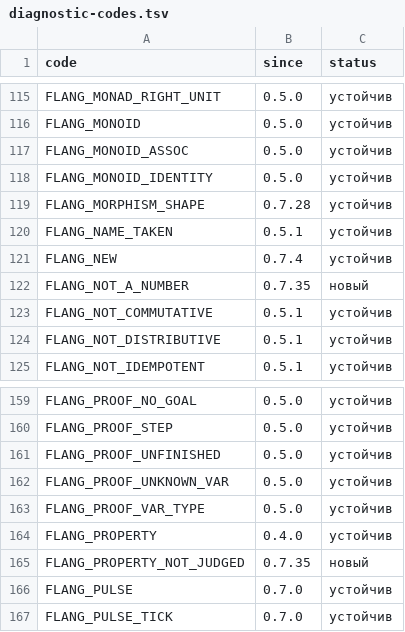
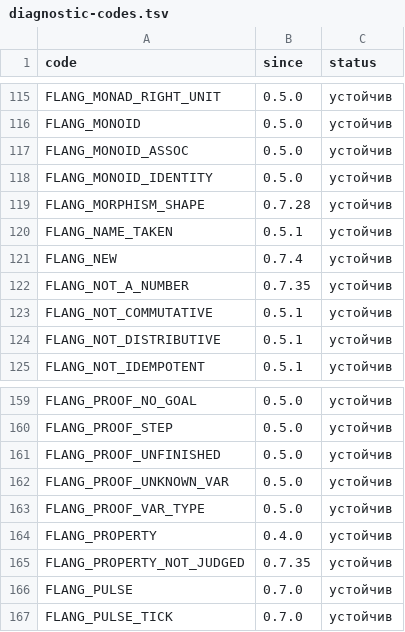
Before and after one commit to digitable-lol/flang, a TSV file: flang/proof/tables/diagnostic-codes.tsv, drawn as a sheet; only a part is shown, gaps mark what is left out.

```diff
--- a/flang/proof/tables/diagnostic-codes.tsv
+++ b/flang/proof/tables/diagnostic-codes.tsv
@@ -121,3 +121,3 @@ FLANG_NAME_TAKEN	0.5.1	устойчив
 FLANG_NEW	0.7.4	устойчив
-FLANG_NOT_A_NUMBER	0.7.35	новый
+FLANG_NOT_A_NUMBER	0.7.35	устойчив
 FLANG_NOT_COMMUTATIVE	0.5.1	устойчив
@@ -164,3 +164,3 @@ FLANG_PROOF_VAR_TYPE	0.5.0	устойчив
 FLANG_PROPERTY	0.4.0	устойчив
-FLANG_PROPERTY_NOT_JUDGED	0.7.35	новый
+FLANG_PROPERTY_NOT_JUDGED	0.7.35	устойчив
 FLANG_PULSE	0.7.0	устойчив
```
